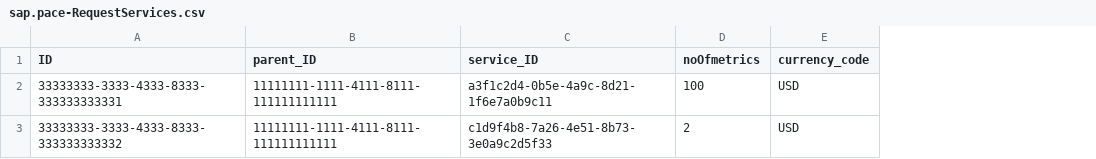
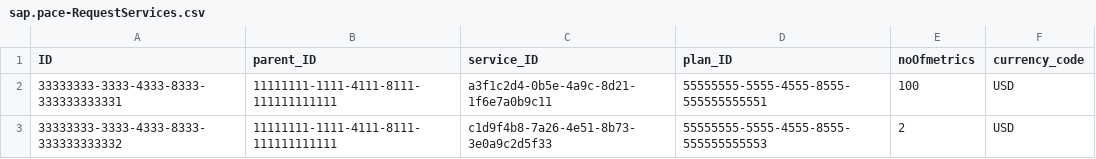
Before and after one commit to acnjgerero/SAP-PACE, a CSV file: db/data/sap.pace-RequestServices.csv, drawn as a sheet; the diff names each change by its address in the sheet, - before the commit and + after, or states it on an @@ line.

```diff
--- a/db/data/sap.pace-RequestServices.csv
+++ b/db/data/sap.pace-RequestServices.csv
+column D (plan_ID), rows 2-3: 55555555-5555-4555-8555-555555555551 | 55555555-5555-4555-8555-555555555553
```
Also changed, not shown: db/data/sap.pace-Services.csv, 50 other files.
